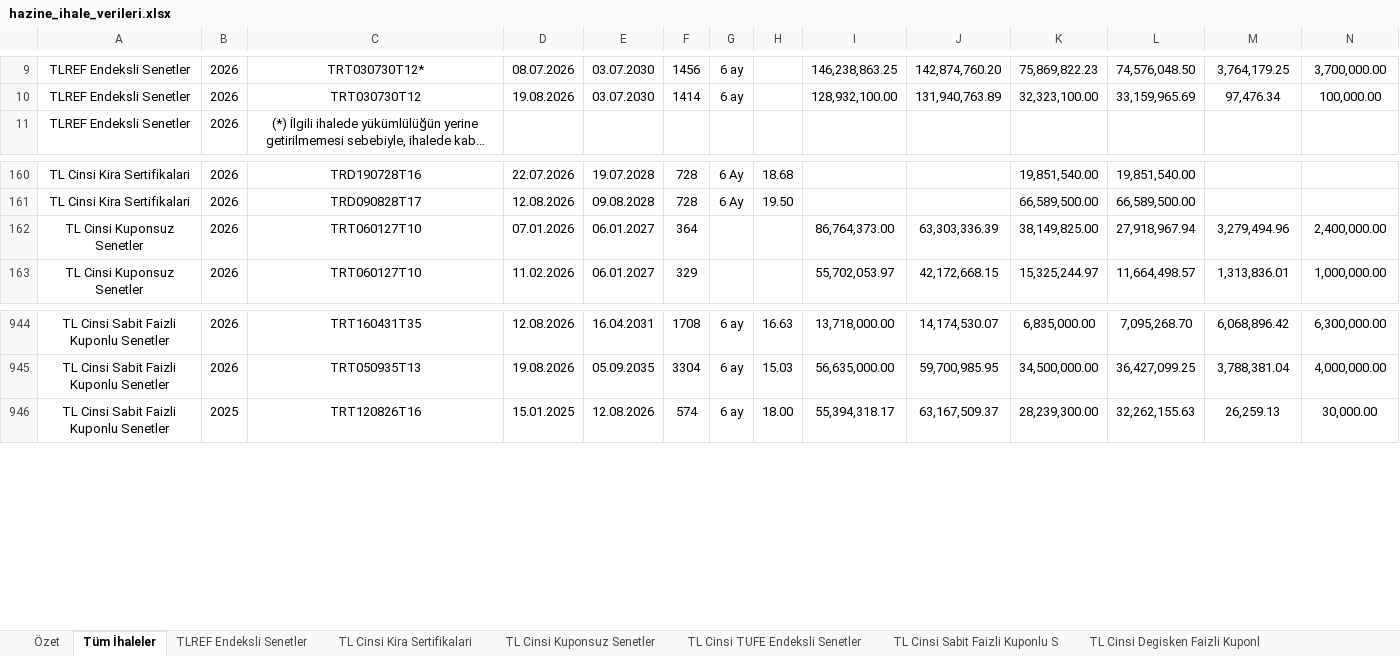
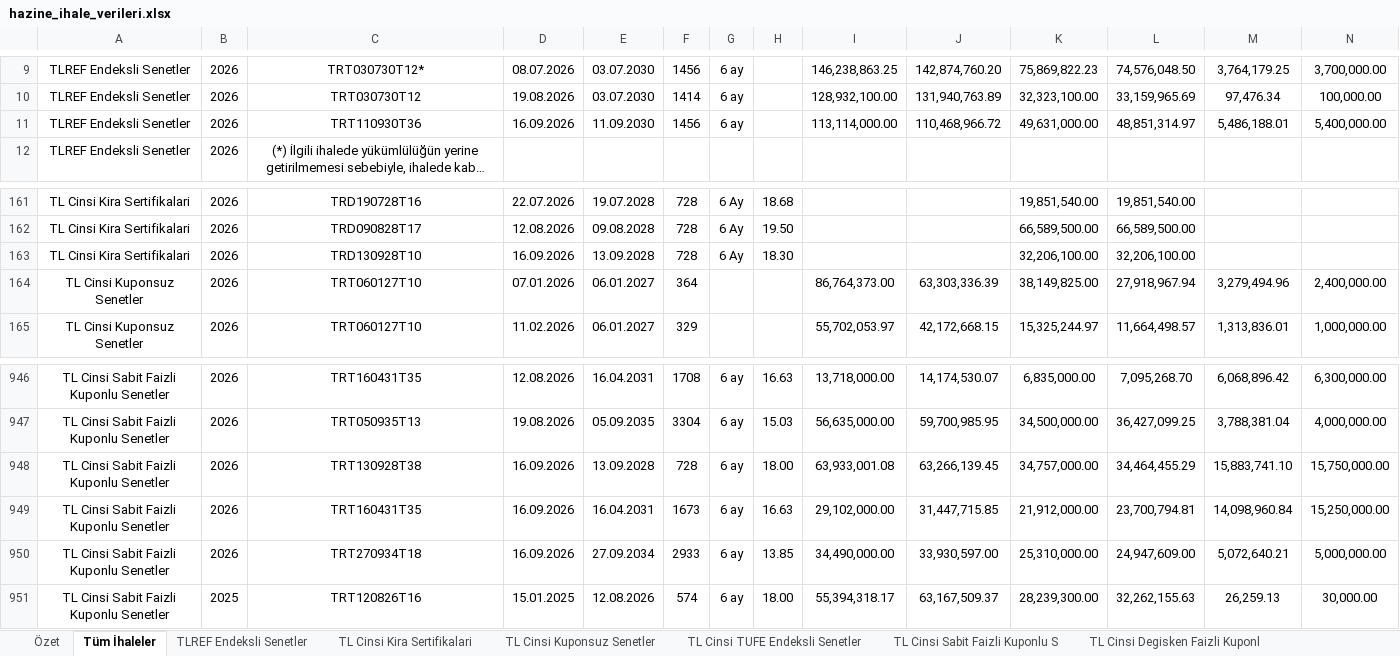
Before and after one commit to sabacanli/ekonomik-veriler-dashboard, an Excel workbook: hazine ihale /hazine_ihale_verileri.xlsx, sheet Tüm İhaleler, drawn as a sheet; only a part is shown, gaps mark what is left out; long unchanged cells end in …; values as stored, in another font and other column widths than the file's, no borders; rows hold the shown columns only; the diff names each change by its address in the sheet, - before the commit and + after, or states it on an @@ line.

```diff
--- a/hazine ihale /hazine_ihale_verileri.xlsx (sheet Tüm İhaleler)
+++ b/hazine ihale /hazine_ihale_verileri.xlsx (sheet Tüm İhaleler)
+row 11: TLREF Endeksli Senetler | 2026 | TRT110930T36 | 16.09.2026 | 11.09.2030 | 1456 | 6 ay |  | 113,114,000.00 | 110,468,966.72 | 49,631,000.00 | 48,851,314.97 | 5,486,188.01 | 5,400,000.00
+row 163: TL Cinsi Kira Sertifikalari | 2026 | TRD130928T10 | 16.09.2026 | 13.09.2028 | 728 | 6 Ay | 18.30 |  |  | 32,206,100.00 | 32,206,100.00
+row 948: TL Cinsi Sabit Faizli Kuponlu Senetler | 2026 | TRT130928T38 | 16.09.2026 | 13.09.2028 | 728 | 6 ay | 18.00 | 63,933,001.08 | 63,266,139.45 | 34,757,000.00 | 34,464,455.29 | 15,883,741.10 | 15,750,000.00
+row 949: TL Cinsi Sabit Faizli Kuponlu Senetler | 2026 | TRT160431T35 | 16.09.2026 | 16.04.2031 | 1673 | 6 ay | 16.63 | 29,102,000.00 | 31,447,715.85 | 21,912,000.00 | 23,700,794.81 | 14,098,960.84 | 15,250,000.00
+row 950: TL Cinsi Sabit Faizli Kuponlu Senetler | 2026 | TRT270934T18 | 16.09.2026 | 27.09.2034 | 2933 | 6 ay | 13.85 | 34,490,000.00 | 33,930,597.00 | 25,310,000.00 | 24,947,609.00 | 5,072,640.21 | 5,000,000.00
```
Also changed, not shown: sheet Analiz - Detay, sheet Analiz - Aylık & Vade, sheet Analiz - Genel Özet, sheet TL Cinsi Sabit Faizli Kuponlu S, sheet Analiz - Maliyet & Talep, sheet Özet, 4 more sheets, cari acik/odemeler_dengesi_tablo.xlsx, enflasyon/enflasyon.xlsx, 30 other files.
